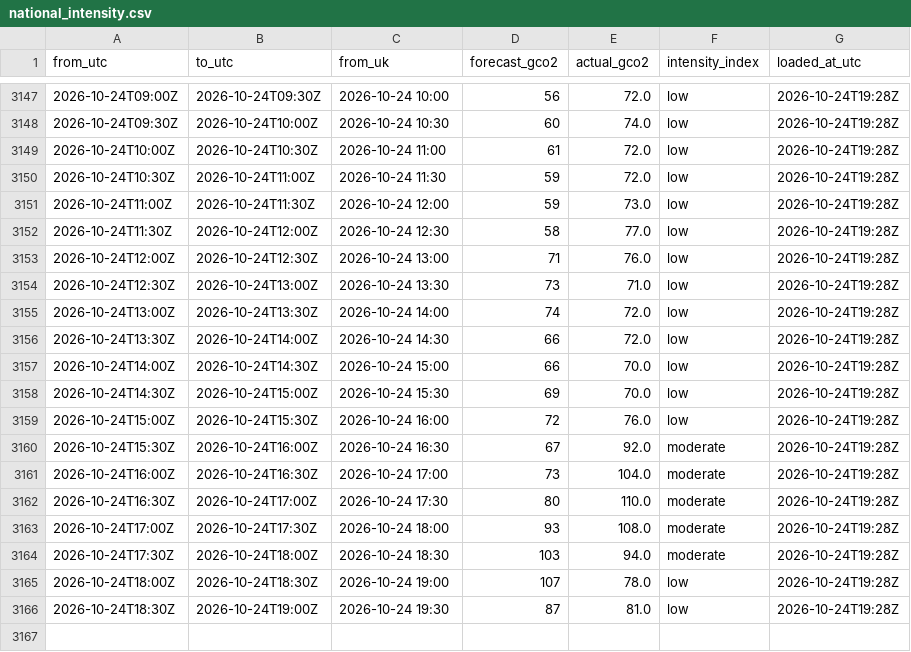
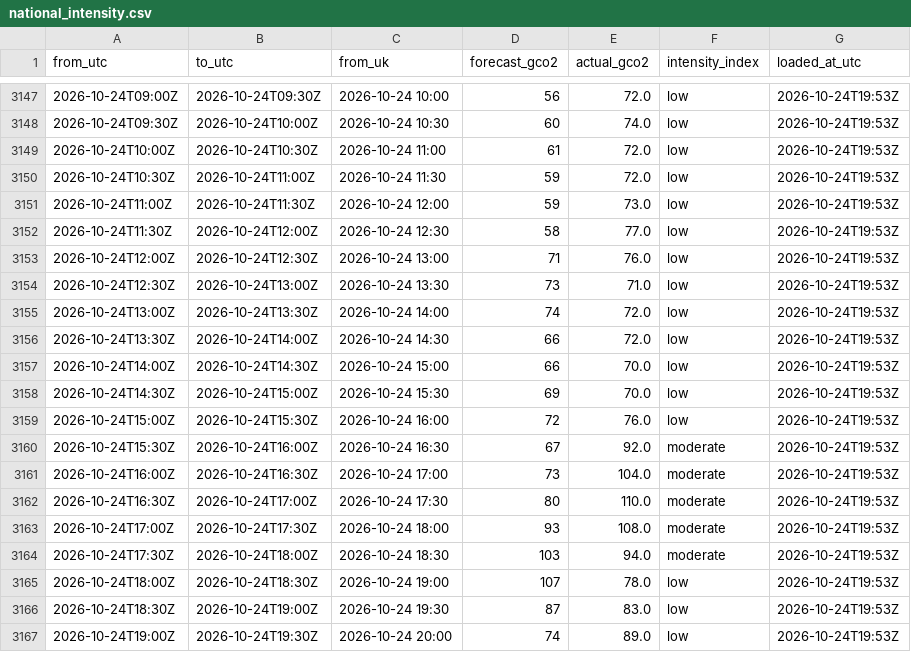
Before and after one commit to raphaliyarohit-collab/uk-grid-carbon, a CSV file: data/national_intensity.csv, drawn as a sheet; only a part is shown, gaps mark what is left out; the diff covers the shown part only.

```diff
--- a/data/national_intensity.csv
+++ b/data/national_intensity.csv
@@ -3147,20 +3147,21 @@ from_utc,to_utc,from_uk,forecast_gco2,actual_gco2,intensity_index,loaded_at_utc
-2026-10-24T09:00Z,2026-10-24T09:30Z,2026-10-24 10:00,56,72.0,low,2026-10-24T19:28Z
-2026-10-24T09:30Z,2026-10-24T10:00Z,2026-10-24 10:30,60,74.0,low,2026-10-24T19:28Z
-2026-10-24T10:00Z,2026-10-24T10:30Z,2026-10-24 11:00,61,72.0,low,2026-10-24T19:28Z
-2026-10-24T10:30Z,2026-10-24T11:00Z,2026-10-24 11:30,59,72.0,low,2026-10-24T19:28Z
-2026-10-24T11:00Z,2026-10-24T11:30Z,2026-10-24 12:00,59,73.0,low,2026-10-24T19:28Z
-2026-10-24T11:30Z,2026-10-24T12:00Z,2026-10-24 12:30,58,77.0,low,2026-10-24T19:28Z
-2026-10-24T12:00Z,2026-10-24T12:30Z,2026-10-24 13:00,71,76.0,low,2026-10-24T19:28Z
-2026-10-24T12:30Z,2026-10-24T13:00Z,2026-10-24 13:30,73,71.0,low,2026-10-24T19:28Z
-2026-10-24T13:00Z,2026-10-24T13:30Z,2026-10-24 14:00,74,72.0,low,2026-10-24T19:28Z
-2026-10-24T13:30Z,2026-10-24T14:00Z,2026-10-24 14:30,66,72.0,low,2026-10-24T19:28Z
-2026-10-24T14:00Z,2026-10-24T14:30Z,2026-10-24 15:00,66,70.0,low,2026-10-24T19:28Z
-2026-10-24T14:30Z,2026-10-24T15:00Z,2026-10-24 15:30,69,70.0,low,2026-10-24T19:28Z
-2026-10-24T15:00Z,2026-10-24T15:30Z,2026-10-24 16:00,72,76.0,low,2026-10-24T19:28Z
-2026-10-24T15:30Z,2026-10-24T16:00Z,2026-10-24 16:30,67,92.0,moderate,2026-10-24T19:28Z
-2026-10-24T16:00Z,2026-10-24T16:30Z,2026-10-24 17:00,73,104.0,moderate,2026-10-24T19:28Z
-2026-10-24T16:30Z,2026-10-24T17:00Z,2026-10-24 17:30,80,110.0,moderate,2026-10-24T19:28Z
-2026-10-24T17:00Z,2026-10-24T17:30Z,2026-10-24 18:00,93,108.0,moderate,2026-10-24T19:28Z
-2026-10-24T17:30Z,2026-10-24T18:00Z,2026-10-24 18:30,103,94.0,moderate,2026-10-24T19:28Z
-2026-10-24T18:00Z,2026-10-24T18:30Z,2026-10-24 19:00,107,78.0,low,2026-10-24T19:28Z
-2026-10-24T18:30Z,2026-10-24T19:00Z,2026-10-24 19:30,87,81.0,low,2026-10-24T19:28Z
+2026-10-24T09:00Z,2026-10-24T09:30Z,2026-10-24 10:00,56,72.0,low,2026-10-24T19:53Z
+2026-10-24T09:30Z,2026-10-24T10:00Z,2026-10-24 10:30,60,74.0,low,2026-10-24T19:53Z
+2026-10-24T10:00Z,2026-10-24T10:30Z,2026-10-24 11:00,61,72.0,low,2026-10-24T19:53Z
+2026-10-24T10:30Z,2026-10-24T11:00Z,2026-10-24 11:30,59,72.0,low,2026-10-24T19:53Z
+2026-10-24T11:00Z,2026-10-24T11:30Z,2026-10-24 12:00,59,73.0,low,2026-10-24T19:53Z
+2026-10-24T11:30Z,2026-10-24T12:00Z,2026-10-24 12:30,58,77.0,low,2026-10-24T19:53Z
+2026-10-24T12:00Z,2026-10-24T12:30Z,2026-10-24 13:00,71,76.0,low,2026-10-24T19:53Z
+2026-10-24T12:30Z,2026-10-24T13:00Z,2026-10-24 13:30,73,71.0,low,2026-10-24T19:53Z
+2026-10-24T13:00Z,2026-10-24T13:30Z,2026-10-24 14:00,74,72.0,low,2026-10-24T19:53Z
+2026-10-24T13:30Z,2026-10-24T14:00Z,2026-10-24 14:30,66,72.0,low,2026-10-24T19:53Z
+2026-10-24T14:00Z,2026-10-24T14:30Z,2026-10-24 15:00,66,70.0,low,2026-10-24T19:53Z
+2026-10-24T14:30Z,2026-10-24T15:00Z,2026-10-24 15:30,69,70.0,low,2026-10-24T19:53Z
+2026-10-24T15:00Z,2026-10-24T15:30Z,2026-10-24 16:00,72,76.0,low,2026-10-24T19:53Z
+2026-10-24T15:30Z,2026-10-24T16:00Z,2026-10-24 16:30,67,92.0,moderate,2026-10-24T19:53Z
+2026-10-24T16:00Z,2026-10-24T16:30Z,2026-10-24 17:00,73,104.0,moderate,2026-10-24T19:53Z
+2026-10-24T16:30Z,2026-10-24T17:00Z,2026-10-24 17:30,80,110.0,moderate,2026-10-24T19:53Z
+2026-10-24T17:00Z,2026-10-24T17:30Z,2026-10-24 18:00,93,108.0,moderate,2026-10-24T19:53Z
+2026-10-24T17:30Z,2026-10-24T18:00Z,2026-10-24 18:30,103,94.0,moderate,2026-10-24T19:53Z
+2026-10-24T18:00Z,2026-10-24T18:30Z,2026-10-24 19:00,107,78.0,low,2026-10-24T19:53Z
+2026-10-24T18:30Z,2026-10-24T19:00Z,2026-10-24 19:30,87,83.0,low,2026-10-24T19:53Z
+2026-10-24T19:00Z,2026-10-24T19:30Z,2026-10-24 20:00,74,89.0,low,2026-10-24T19:53Z
```
Also changed, not shown: 27 edited cells elsewhere in this file, data/national_generation.csv, data/regional_forecast_48h.csv, 1 other file.
